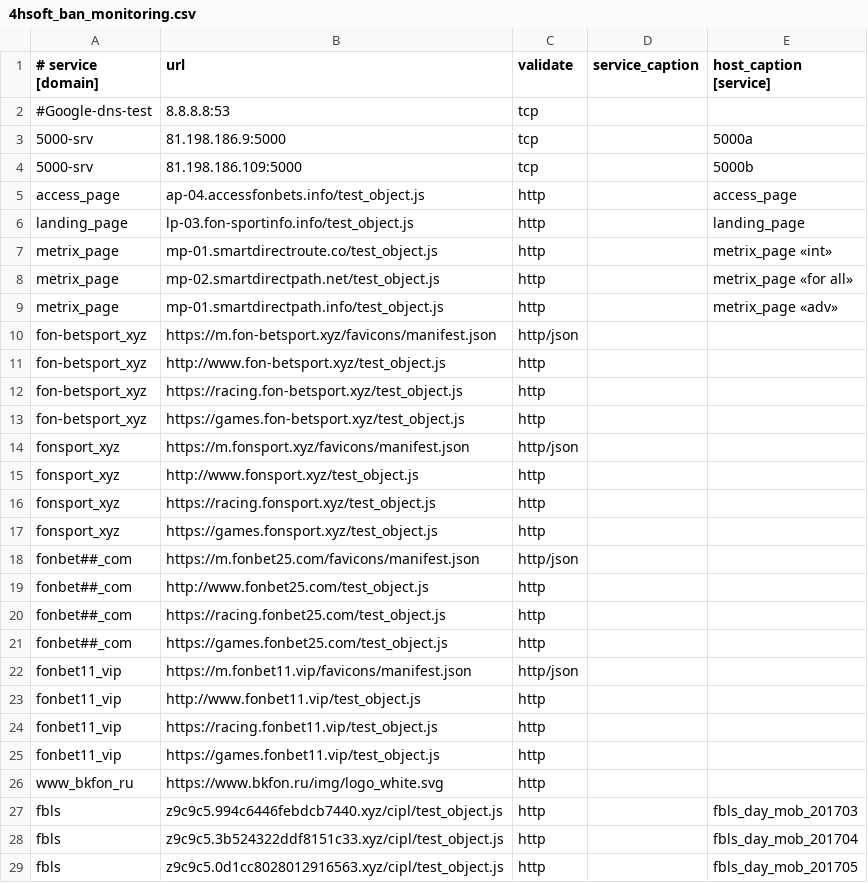
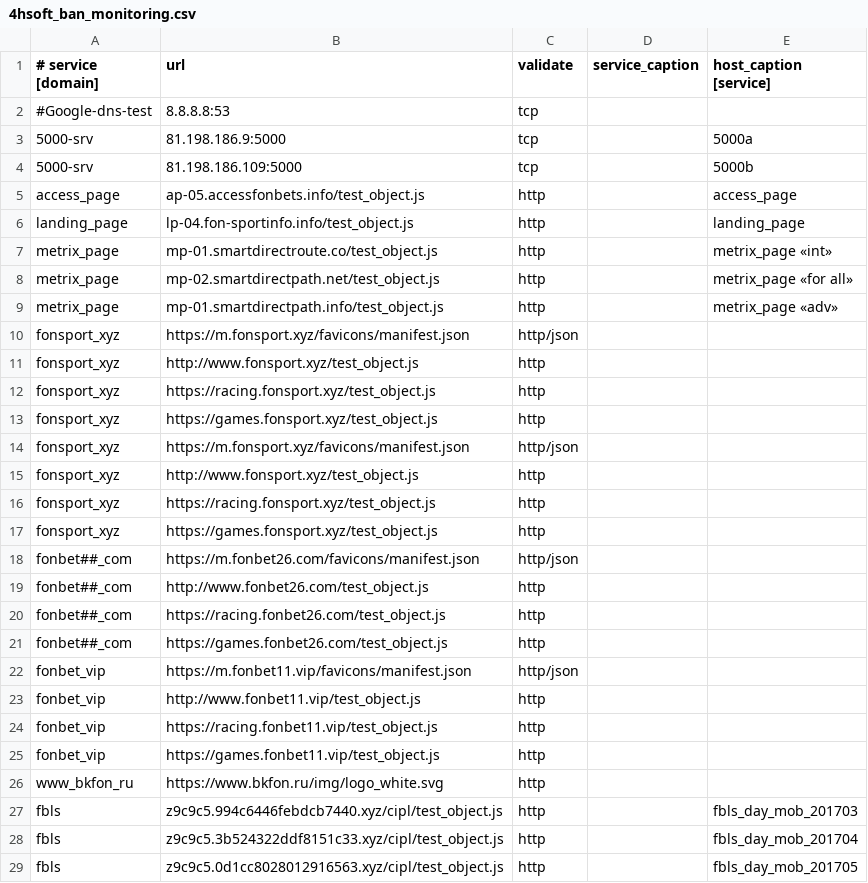
Before and after one commit to fbcloudstuff/apps, a CSV file: ban-monitoring/4hsoft_ban_monitoring.csv, drawn as a sheet; only a part is shown.

Commit message:
update ban-monitoring.csv

```diff
--- a/ban-monitoring/4hsoft_ban_monitoring.csv
+++ b/ban-monitoring/4hsoft_ban_monitoring.csv
@@ -4,4 +4,4 @@
 5000-srv;81.198.186.109:5000;tcp;;5000b
-access_page;ap-04.accessfonbets.info/test_object.js;http;;access_page
-landing_page;lp-03.fon-sportinfo.info/test_object.js;http;;landing_page
+access_page;ap-05.accessfonbets.info/test_object.js;http;;access_page
+landing_page;lp-04.fon-sportinfo.info/test_object.js;http;;landing_page
 metrix_page;mp-01.smartdirectroute.co/test_object.js;http;;metrix_page «int»
@@ -9,6 +9,2 @@ metrix_page;mp-02.smartdirectpath.net/test_object.js;http;;metrix_page «for all
 metrix_page;mp-01.smartdirectpath.info/test_object.js;http;;metrix_page «adv»
-fon-betsport_xyz;https://m.fon-betsport.xyz/favicons/manifest.json;http/json;;
-fon-betsport_xyz;http://www.fon-betsport.xyz/test_object.js;http;;
-fon-betsport_xyz;https://racing.fon-betsport.xyz/test_object.js;http;;
-fon-betsport_xyz;https://games.fon-betsport.xyz/test_object.js;http;;
 fonsport_xyz;https://m.fonsport.xyz/favicons/manifest.json;http/json;;
@@ -17,10 +13,14 @@ fonsport_xyz;https://racing.fonsport.xyz/test_object.js;http;;
 fonsport_xyz;https://games.fonsport.xyz/test_object.js;http;;
-fonbet##_com;https://m.fonbet25.com/favicons/manifest.json;http/json;;
-fonbet##_com;http://www.fonbet25.com/test_object.js;http;;
-fonbet##_com;https://racing.fonbet25.com/test_object.js;http;;
-fonbet##_com;https://games.fonbet25.com/test_object.js;http;;
-fonbet11_vip;https://m.fonbet11.vip/favicons/manifest.json;http/json;;
-fonbet11_vip;http://www.fonbet11.vip/test_object.js;http;;
-fonbet11_vip;https://racing.fonbet11.vip/test_object.js;http;;
-fonbet11_vip;https://games.fonbet11.vip/test_object.js;http;;
+fonsport_xyz;https://m.fonsport.xyz/favicons/manifest.json;http/json;;
+fonsport_xyz;http://www.fonsport.xyz/test_object.js;http;;
+fonsport_xyz;https://racing.fonsport.xyz/test_object.js;http;;
+fonsport_xyz;https://games.fonsport.xyz/test_object.js;http;;
+fonbet##_com;https://m.fonbet26.com/favicons/manifest.json;http/json;;
+fonbet##_com;http://www.fonbet26.com/test_object.js;http;;
+fonbet##_com;https://racing.fonbet26.com/test_object.js;http;;
+fonbet##_com;https://games.fonbet26.com/test_object.js;http;;
+fonbet_vip;https://m.fonbet11.vip/favicons/manifest.json;http/json;;
+fonbet_vip;http://www.fonbet11.vip/test_object.js;http;;
+fonbet_vip;https://racing.fonbet11.vip/test_object.js;http;;
+fonbet_vip;https://games.fonbet11.vip/test_object.js;http;;
 www_bkfon_ru;https://www.bkfon.ru/img/logo_white.svg;http;;
```
